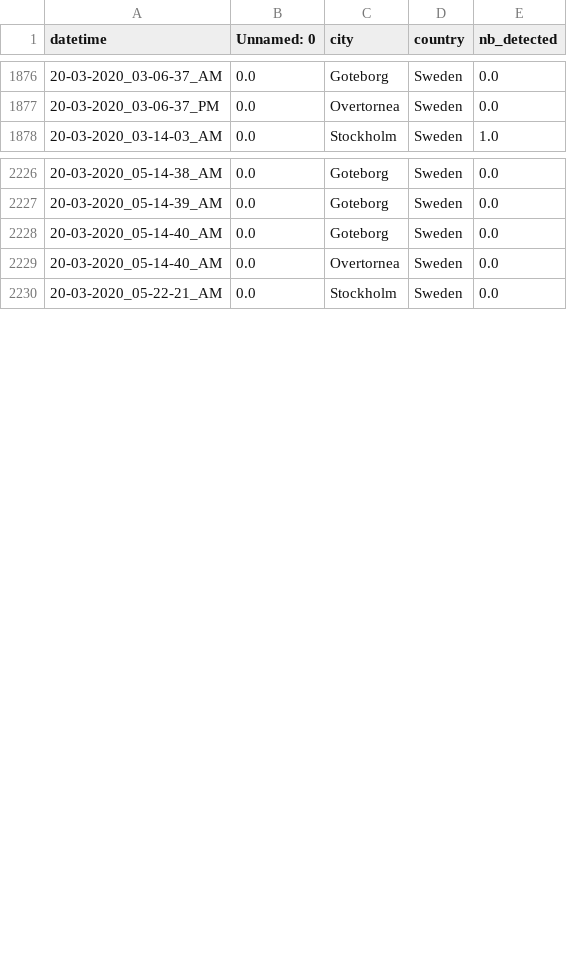
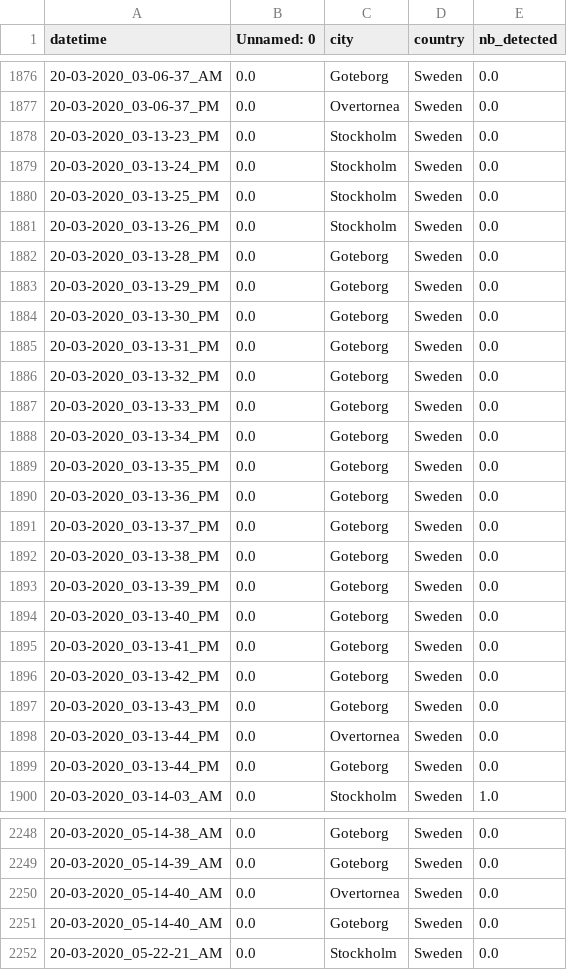
Before and after one commit to MastafaF/corona_virus_analysis, a TSV file: data/dataframe/df_data.tsv, drawn as a sheet; only a part is shown, gaps mark what is left out; the diff covers the shown part only.

```diff
--- a/data/dataframe/df_data.tsv
+++ b/data/dataframe/df_data.tsv
@@ -1877,2 +1877,24 @@ datetime	Unnamed: 0	city	country	nb_detected
 20-03-2020_03-06-37_PM	0.0	Overtornea 	Sweden	0.0
+20-03-2020_03-13-23_PM	0.0	Stockholm	Sweden	0.0
+20-03-2020_03-13-24_PM	0.0	Stockholm	Sweden	0.0
+20-03-2020_03-13-25_PM	0.0	Stockholm	Sweden	0.0
+20-03-2020_03-13-26_PM	0.0	Stockholm	Sweden	0.0
+20-03-2020_03-13-28_PM	0.0	Goteborg	Sweden	0.0
+20-03-2020_03-13-29_PM	0.0	Goteborg	Sweden	0.0
+20-03-2020_03-13-30_PM	0.0	Goteborg	Sweden	0.0
+20-03-2020_03-13-31_PM	0.0	Goteborg	Sweden	0.0
+20-03-2020_03-13-32_PM	0.0	Goteborg	Sweden	0.0
+20-03-2020_03-13-33_PM	0.0	Goteborg	Sweden	0.0
+20-03-2020_03-13-34_PM	0.0	Goteborg	Sweden	0.0
+20-03-2020_03-13-35_PM	0.0	Goteborg	Sweden	0.0
+20-03-2020_03-13-36_PM	0.0	Goteborg	Sweden	0.0
+20-03-2020_03-13-37_PM	0.0	Goteborg	Sweden	0.0
+20-03-2020_03-13-38_PM	0.0	Goteborg	Sweden	0.0
+20-03-2020_03-13-39_PM	0.0	Goteborg	Sweden	0.0
+20-03-2020_03-13-40_PM	0.0	Goteborg	Sweden	0.0
+20-03-2020_03-13-41_PM	0.0	Goteborg	Sweden	0.0
+20-03-2020_03-13-42_PM	0.0	Goteborg	Sweden	0.0
+20-03-2020_03-13-43_PM	0.0	Goteborg	Sweden	0.0
+20-03-2020_03-13-44_PM	0.0	Overtornea 	Sweden	0.0
+20-03-2020_03-13-44_PM	0.0	Goteborg	Sweden	0.0
 20-03-2020_03-14-03_AM	0.0	Stockholm	Sweden	1.0
@@ -2227,4 +2249,4 @@ datetime	Unnamed: 0	city	country	nb_detected
 20-03-2020_05-14-39_AM	0.0	Goteborg	Sweden	0.0
+20-03-2020_05-14-40_AM	0.0	Overtornea 	Sweden	0.0
 20-03-2020_05-14-40_AM	0.0	Goteborg	Sweden	0.0
-20-03-2020_05-14-40_AM	0.0	Overtornea 	Sweden	0.0
 20-03-2020_05-22-21_AM	0.0	Stockholm	Sweden	0.0
```
Also changed, not shown: 3 moved rows elsewhere in this file.
